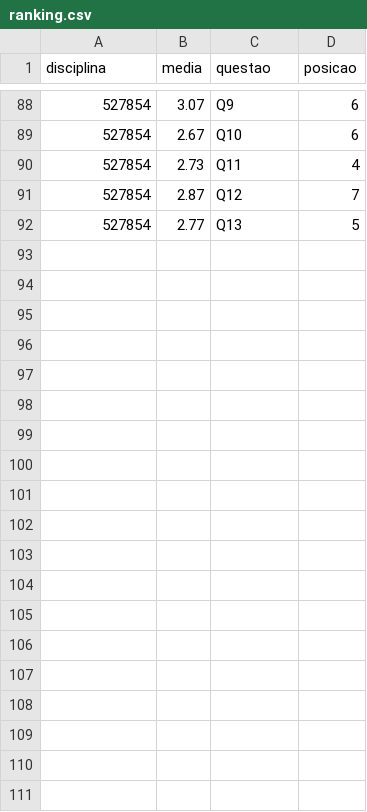
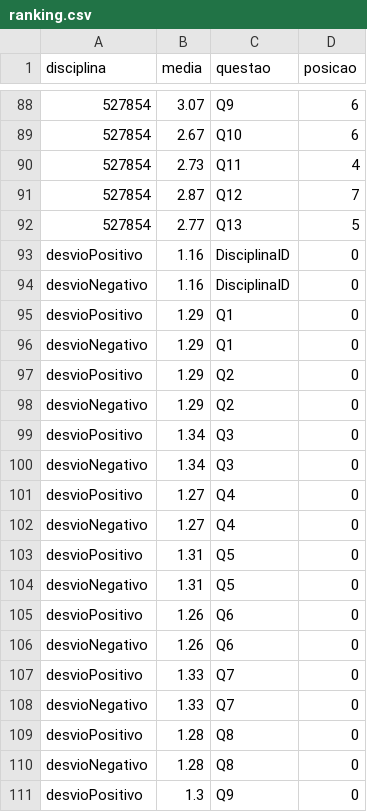
Before and after one commit to LeticiaLBarbosa/sad, a CSV file: sistema_lime/admin/ranking.csv, drawn as a sheet; only a part is shown, gaps mark what is left out; the diff covers the shown part only.

Commit message:
gerando desvios

```diff
--- a/sistema_lime/admin/ranking.csv
+++ b/sistema_lime/admin/ranking.csv
@@ -92 +92,20 @@ disciplina,media,questao,posicao
 527854,2.77,Q13,5
+desvioPositivo,1.16,DisciplinaID,0
+desvioNegativo,1.16,DisciplinaID,0
+desvioPositivo,1.29,Q1,0
+desvioNegativo,1.29,Q1,0
+desvioPositivo,1.29,Q2,0
+desvioNegativo,1.29,Q2,0
+desvioPositivo,1.34,Q3,0
+desvioNegativo,1.34,Q3,0
+desvioPositivo,1.27,Q4,0
+desvioNegativo,1.27,Q4,0
+desvioPositivo,1.31,Q5,0
+desvioNegativo,1.31,Q5,0
+desvioPositivo,1.26,Q6,0
+desvioNegativo,1.26,Q6,0
+desvioPositivo,1.33,Q7,0
+desvioNegativo,1.33,Q7,0
+desvioPositivo,1.28,Q8,0
+desvioNegativo,1.28,Q8,0
+desvioPositivo,1.3,Q9,0
```
Also changed, not shown: 11 added rows elsewhere in this file, 3 other files.
